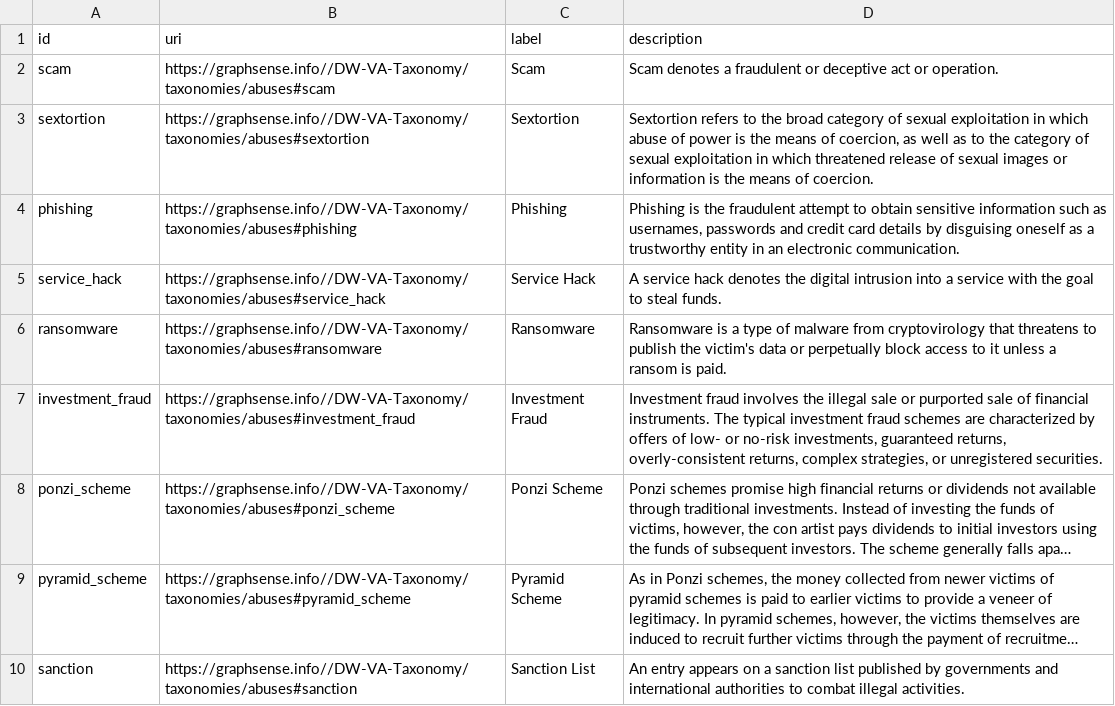
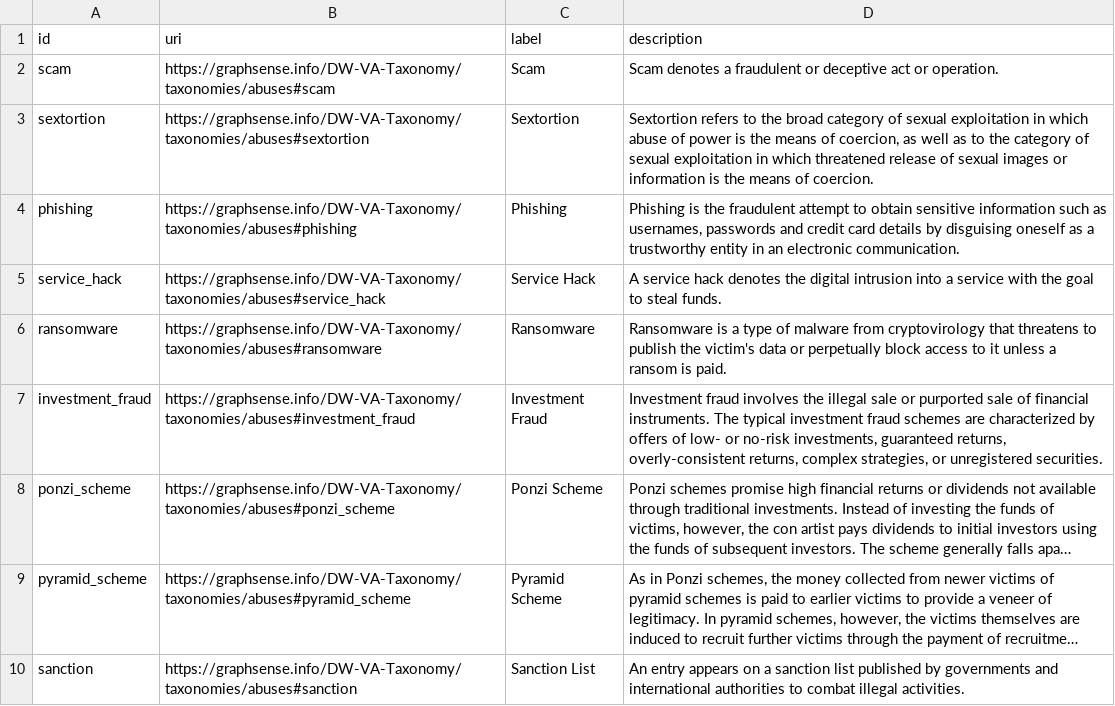
Before and after one commit to graphsense/DW-VA-Taxonomy, a CSV file: assets/data/abuses.csv, drawn as a sheet; long unchanged cells end in …; the diff names each change by its address in the sheet, - before the commit and + after, or states it on an @@ line.

```diff
--- a/assets/data/abuses.csv
+++ b/assets/data/abuses.csv
-B2 (uri): https://graphsense.info//DW-VA-Taxonomy/taxonomies/abuses#scam
+B2 (uri): https://graphsense.info/DW-VA-Taxonomy/taxonomies/abuses#scam
-B3 (uri): https://graphsense.info//DW-VA-Taxonomy/taxonomies/abuses#sextortion
+B3 (uri): https://graphsense.info/DW-VA-Taxonomy/taxonomies/abuses#sextortion
-B4 (uri): https://graphsense.info//DW-VA-Taxonomy/taxonomies/abuses#phishing
+B4 (uri): https://graphsense.info/DW-VA-Taxonomy/taxonomies/abuses#phishing
-B5 (uri): https://graphsense.info//DW-VA-Taxonomy/taxonomies/abuses#service_hack
+B5 (uri): https://graphsense.info/DW-VA-Taxonomy/taxonomies/abuses#service_hack
-B6 (uri): https://graphsense.info//DW-VA-Taxonomy/taxonomies/abuses#ransomware
+B6 (uri): https://graphsense.info/DW-VA-Taxonomy/taxonomies/abuses#ransomware
-B7 (uri): https://graphsense.info//DW-VA-Taxonomy/taxonomies/abuses#investment_fraud
+B7 (uri): https://graphsense.info/DW-VA-Taxonomy/taxonomies/abuses#investment_fraud
-B8 (uri): https://graphsense.info//DW-VA-Taxonomy/taxonomies/abuses#ponzi_scheme
+B8 (uri): https://graphsense.info/DW-VA-Taxonomy/taxonomies/abuses#ponzi_scheme
-B9 (uri): https://graphsense.info//DW-VA-Taxonomy/taxonomies/abuses#pyramid_scheme
+B9 (uri): https://graphsense.info/DW-VA-Taxonomy/taxonomies/abuses#pyramid_scheme
-B10 (uri): https://graphsense.info//DW-VA-Taxonomy/taxonomies/abuses#sanction
+B10 (uri): https://graphsense.info/DW-VA-Taxonomy/taxonomies/abuses#sanction
```
Also changed, not shown: assets/data/entities.csv, 1 other file.
